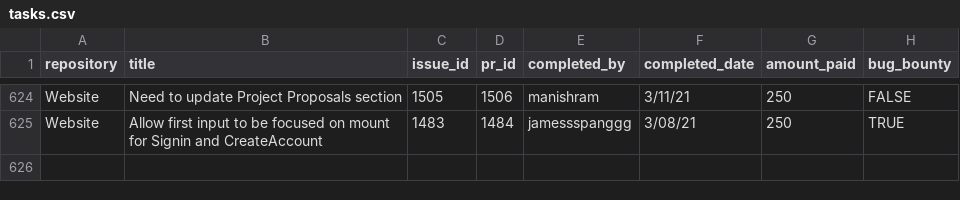
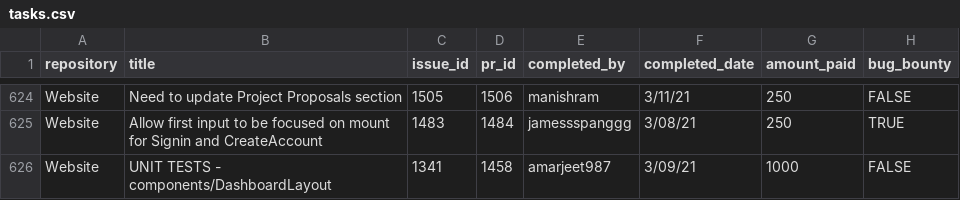
Before and after one commit to buckyroberts/Payment-Processor, a CSV file: csvs/tasks.csv, drawn as a sheet; only a part is shown, gaps mark what is left out.

Commit message:
Update tasks.csv

```diff
--- a/csvs/tasks.csv
+++ b/csvs/tasks.csv
@@ -625 +625,2 @@ Website,Need to update Project Proposals section,1505,1506,manishram,3/11/21,250
 Website,Allow first input to be focused on mount for Signin and CreateAccount,1483,1484,jamessspanggg,3/08/21,250,TRUE
+Website,UNIT TESTS - components/DashboardLayout,1341,1458,amarjeet987,3/09/21,1000,FALSE
```
